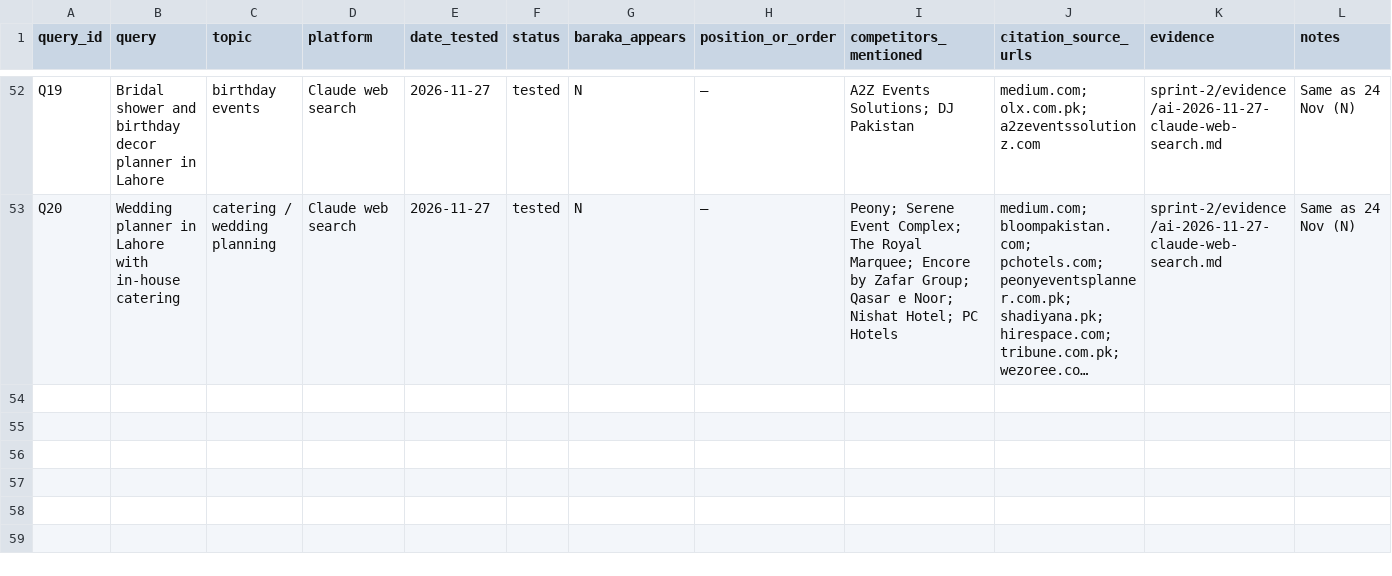
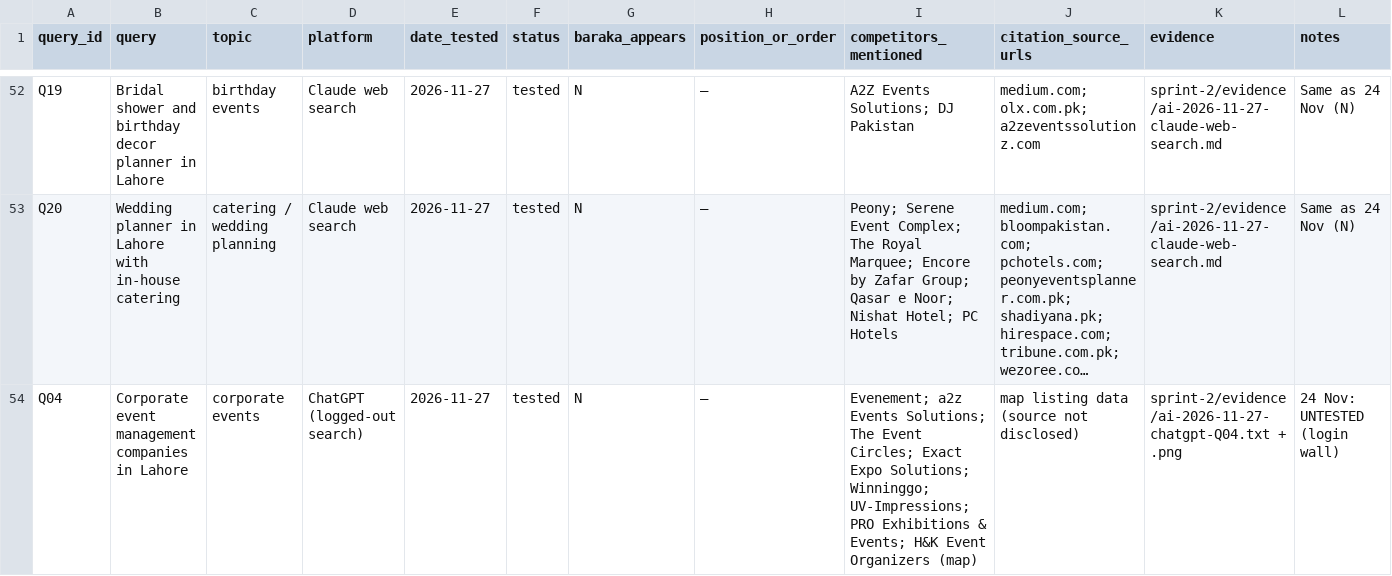
Before and after one commit to soltects-hub/Baraka-Events, a CSV file: seo-strategy/sprint-2/6-ai-visibility-tracker.csv, drawn as a sheet; only a part is shown, gaps mark what is left out; long unchanged cells end in …; the diff covers the shown part only; the diff names each change by its address in the sheet, - before the commit and + after, or states it on an @@ line.

```diff
--- a/seo-strategy/sprint-2/6-ai-visibility-tracker.csv
+++ b/seo-strategy/sprint-2/6-ai-visibility-tracker.csv
+row 54: Q04 | Corporate event management companies in Lahore | corporate events | ChatGPT (logged-out search) | 2026-11-27 | tested | N | — | Evenement; a2z Events Solutions; The Event Circles; Exact Expo Solutions; Winninggo; UV-Impressions; PRO Exhibitions & Events; H&K Event Organizers (map) | map listing data (source not disclosed) | sprint-2/evidence/ai-2026-11-27-chatgpt-Q04.txt + .png | 24 Nov: UNTESTED (login wall)
```
Also changed, not shown: 3 added rows elsewhere in this file, 2 other files.
